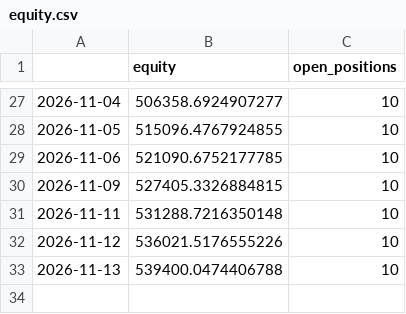
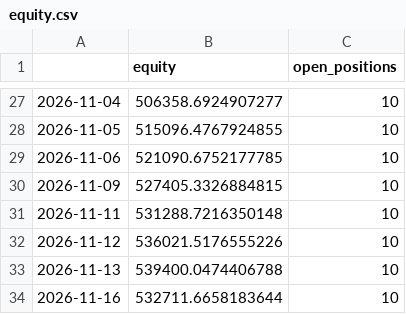
Before and after one commit to Divyang2411/ICHIMOKU-PAPER-TRADING, a CSV file: paper/equity.csv, drawn as a sheet; only a part is shown, gaps mark what is left out; the diff names each change by its address in the sheet, - before the commit and + after, or states it on an @@ line.

```diff
--- a/paper/equity.csv
+++ b/paper/equity.csv
+row 34: 2026-11-16 | 532711.6658183644 | 10
```
Also changed, not shown: paper/positions.csv, paper/scan_latest.csv, 2 other files.
